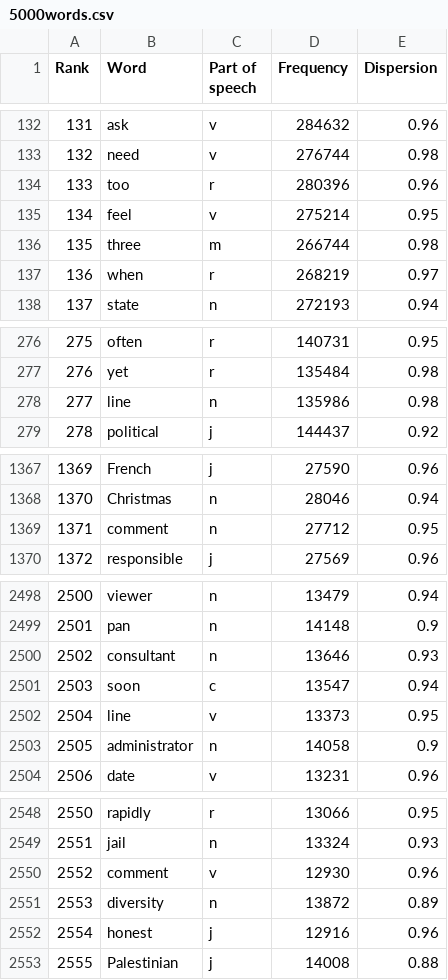
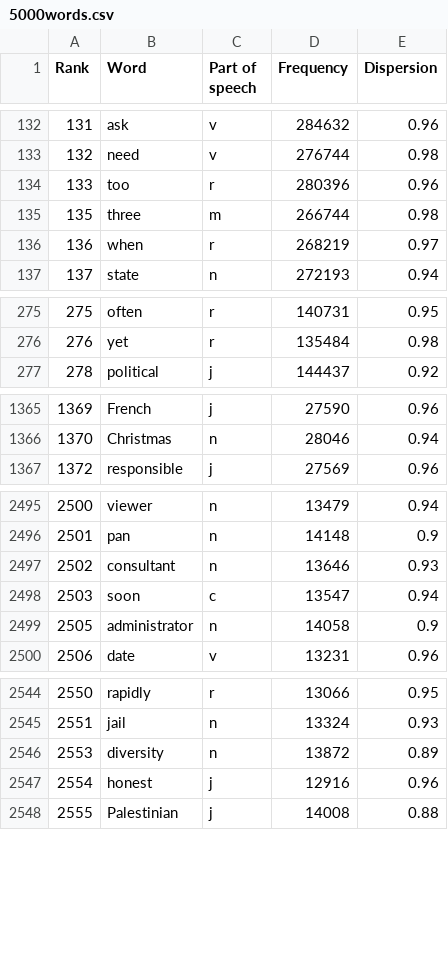
Before and after one commit to hutchris/wordsbot, a CSV file: 5000words.csv, drawn as a sheet; only a part is shown, gaps mark what is left out; the diff covers the shown part only; the diff names each change by its address in the sheet, - before the commit and + after, or states it on an @@ line.

```diff
--- a/5000words.csv
+++ b/5000words.csv
-row 135: 134 | feel | v | 275214 | 0.95
-row 278: 277 | line | n | 135986 | 0.98
-row 1369: 1371 | comment | n | 27712 | 0.95
-row 2502: 2504 | line | v | 13373 | 0.95
-row 2550: 2552 | comment | v | 12930 | 0.96
```
Also changed, not shown: 3 removed rows elsewhere in this file, 8 other files.
